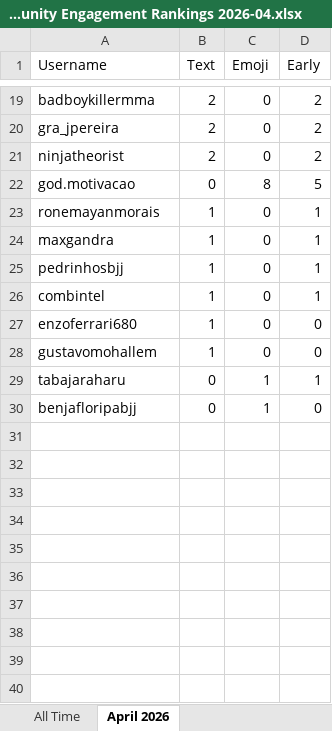
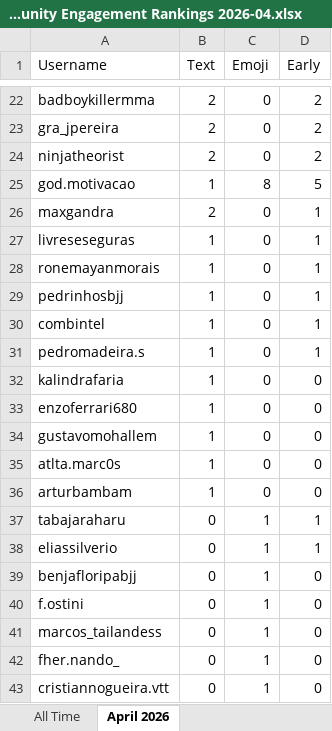
Before and after one commit to paxlucta/peace-grappler, an Excel workbook: Community Engagement Rankings 2026-04.xlsx, sheet April 2026, drawn as a sheet; only a part is shown, gaps mark what is left out; values as stored, in another font and other column widths than the file's, no borders; removed rows and columns are numbered as before the commit, all else as after; the diff covers the shown part only; the diff names each change by its address in the sheet, - before the commit and + after, or states it on an @@ line.

```diff
--- a/Community Engagement Rankings 2026-04.xlsx (sheet April 2026)
+++ b/Community Engagement Rankings 2026-04.xlsx (sheet April 2026)
-B25 (Text): 0
+B25 (Text): 1
+row 26: maxgandra | 2 | 0 | 1
+row 27: livreseseguras | 1 | 0 | 1
-row 24: maxgandra | 1 | 0 | 1
+row 31: pedromadeira.s | 1 | 0 | 1
+row 32: kalindrafaria | 1 | 0 | 0
+row 35: atlta.marc0s | 1 | 0 | 0
+row 36: arturbambam | 1 | 0 | 0
+row 38: eliassilverio | 0 | 1 | 1
+row 40: f.ostini | 0 | 1 | 0
+row 41: marcos_tailandess | 0 | 1 | 0
+row 42: fher.nando_ | 0 | 1 | 0
+row 43: cristiannogueira.vtt | 0 | 1 | 0
```
Also changed, not shown: 5 added rows, 2 removed rows and 16 edited cells elsewhere in this sheet, sheet All Time, Community Engagement Rankings.xlsx, 6 other files.
